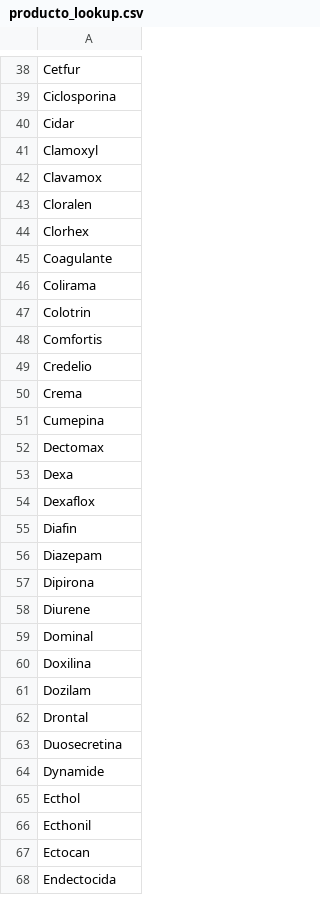
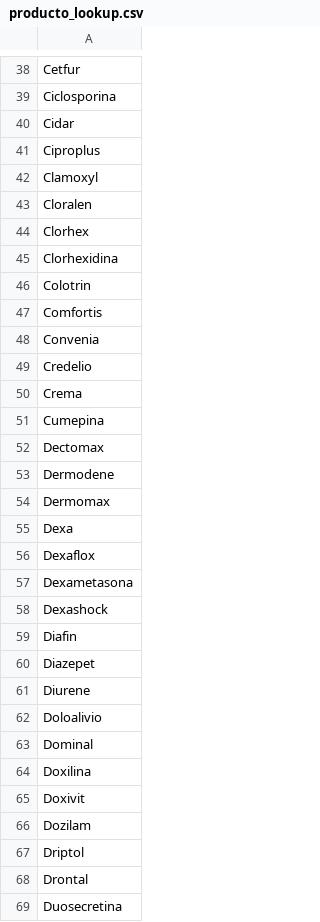
Before and after one commit to Ariel-Hab/Integhra-Pomp.ia, a CSV file: bot/data/producto_lookup.csv, drawn as a sheet; only a part is shown, gaps mark what is left out; the shorter side is filled out with more unchanged rows; the diff covers the shown part only.

```diff
--- a/bot/data/producto_lookup.csv
+++ b/bot/data/producto_lookup.csv
@@ -40,10 +40,10 @@ Ciclosporina
 Cidar
+Ciproplus
 Clamoxyl
-Clavamox
 Cloralen
 Clorhex
-Coagulante
-Colirama
+Clorhexidina
 Colotrin
 Comfortis
+Convenia
 Credelio
@@ -52,11 +52,17 @@ Cumepina
 Dectomax
+Dermodene
+Dermomax
 Dexa
 Dexaflox
+Dexametasona
+Dexashock
 Diafin
-Diazepam
-Dipirona
+Diazepet
 Diurene
+Doloalivio
 Dominal
 Doxilina
+Doxivit
 Dozilam
+Driptol
 Drontal
```
Also changed, not shown: 52 added rows, 58 removed rows and 27 edited cells elsewhere in this file, 58 other files.
